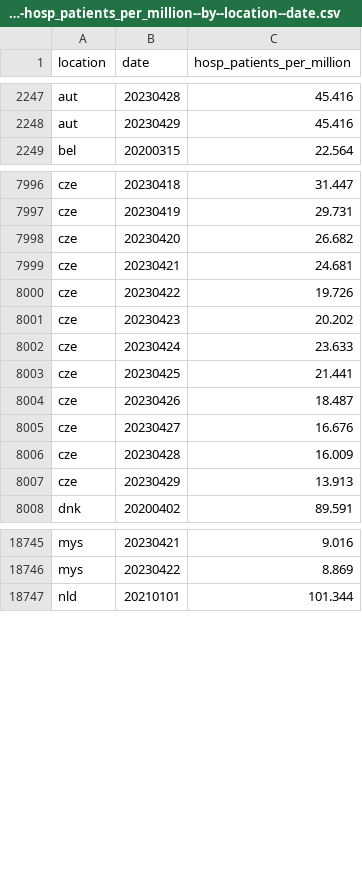
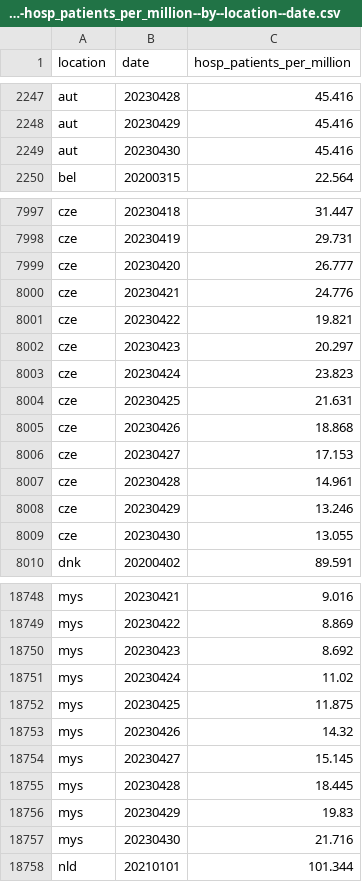
Before and after one commit to open-numbers/ddf--owid--covid_19, a CSV file: ddf--datapoints--hosp_patients_per_million--by--location--date.csv, drawn as a sheet; only a part is shown, gaps mark what is left out; the diff covers the shown part only.

```diff
--- a/ddf--datapoints--hosp_patients_per_million--by--location--date.csv
+++ b/ddf--datapoints--hosp_patients_per_million--by--location--date.csv
@@ -2248,2 +2248,3 @@ aut,20230428,45.416
 aut,20230429,45.416
+aut,20230430,45.416
 bel,20200315,22.564
@@ -7997,12 +7998,13 @@ cze,20230418,31.447
 cze,20230419,29.731
-cze,20230420,26.682
-cze,20230421,24.681
-cze,20230422,19.726
-cze,20230423,20.202
-cze,20230424,23.633
-cze,20230425,21.441
-cze,20230426,18.487
-cze,20230427,16.676
-cze,20230428,16.009
-cze,20230429,13.913
+cze,20230420,26.777
+cze,20230421,24.776
+cze,20230422,19.821
+cze,20230423,20.297
+cze,20230424,23.823
+cze,20230425,21.631
+cze,20230426,18.868
+cze,20230427,17.153
+cze,20230428,14.961
+cze,20230429,13.246
+cze,20230430,13.055
 dnk,20200402,89.591
@@ -18746,2 +18749,10 @@ mys,20230421,9.016
 mys,20230422,8.869
+mys,20230423,8.692
+mys,20230424,11.02
+mys,20230425,11.875
+mys,20230426,14.32
+mys,20230427,15.145
+mys,20230428,18.445
+mys,20230429,19.83
+mys,20230430,21.716
 nld,20210101,101.344
```
Also changed, not shown: 3 added rows and 31 edited cells elsewhere in this file, ddf--datapoints--hosp_patients--by--location--date.csv, ddf--datapoints--icu_patients--by--location--date.csv, 24 other files.
